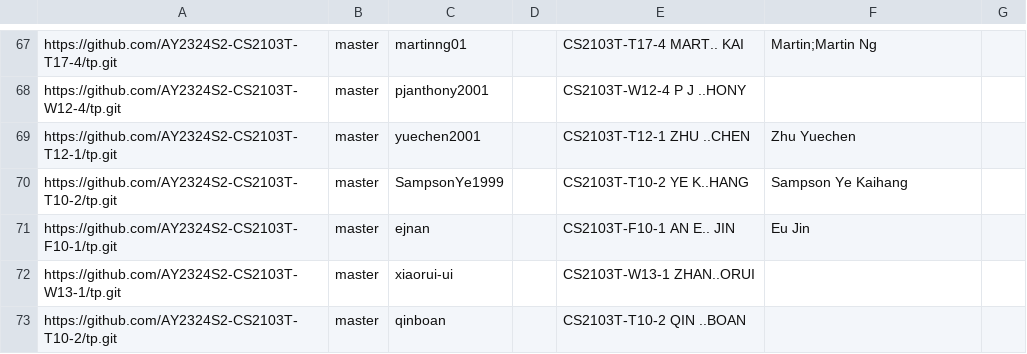
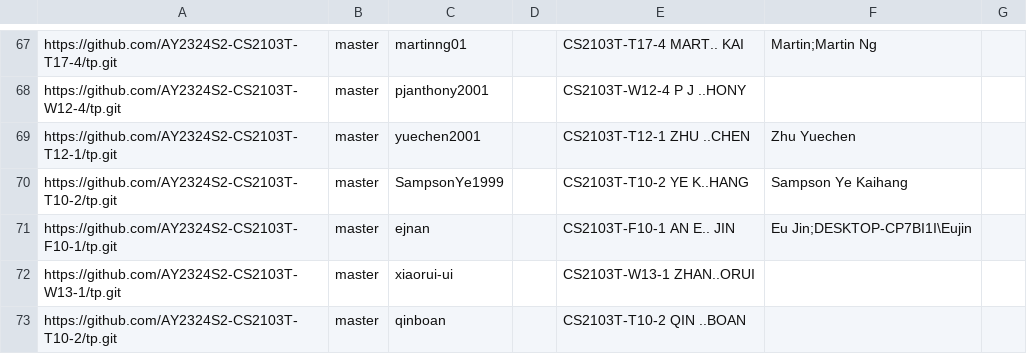
Before and after one commit to nus-cs2103-AY2324S2/tp-dashboard, a CSV file: configs/author-config.csv, drawn as a sheet; only a part is shown, gaps mark what is left out.

Commit message:
Update configs

```diff
--- a/configs/author-config.csv
+++ b/configs/author-config.csv
@@ -70,3 +70,3 @@ https://github.com/AY2324S2-CS2103T-T12-1/tp.git,master,yuechen2001,,CS2103T-T12
 https://github.com/AY2324S2-CS2103T-T10-2/tp.git,master,SampsonYe1999,,CS2103T-T10-2 YE K..HANG,Sampson Ye Kaihang,
-https://github.com/AY2324S2-CS2103T-F10-1/tp.git,master,ejnan,,CS2103T-F10-1 AN E.. JIN,Eu Jin,
+https://github.com/AY2324S2-CS2103T-F10-1/tp.git,master,ejnan,,CS2103T-F10-1 AN E.. JIN,Eu Jin;DESKTOP-CP7BI1I\Eujin,
 https://github.com/AY2324S2-CS2103T-W13-1/tp.git,master,xiaorui-ui,,CS2103T-W13-1 ZHAN..ORUI,,
```
